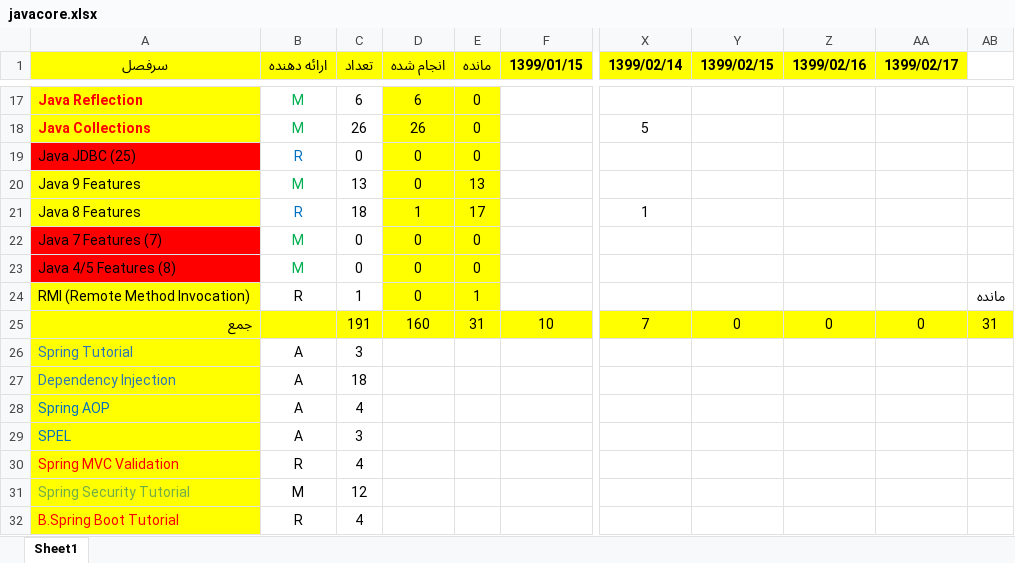
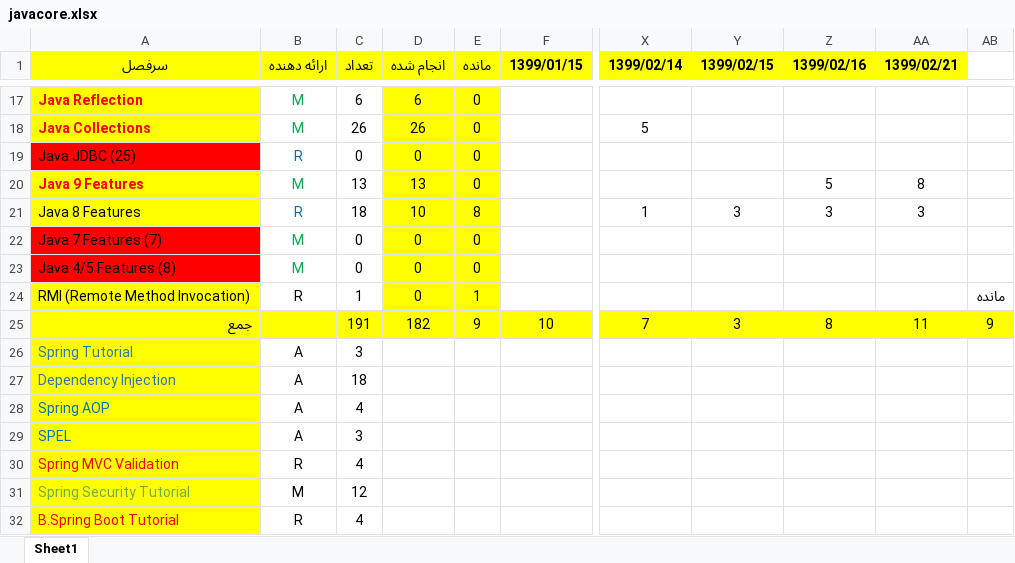
Before and after one commit to motaharinia/learning, an Excel workbook: Development/javacore.xlsx, sheet Sheet1, drawn as a sheet; only a part is shown, gaps mark what is left out; values as stored, in another font and other column widths than the file's, no borders; the diff names each change by its address in the sheet, - before the commit and + after, or states it on an @@ line.

```diff
--- a/Development/javacore.xlsx (sheet Sheet1)
+++ b/Development/javacore.xlsx (sheet Sheet1)
-AA1: 1399/02/17
+AA1: 1399/02/21
@@ A20 bold: off → on, text colour: black → #FF0000 @@
-D20 (انجام شده): 0
+D20 (انجام شده): 13
-E20 (مانده): 13
+E20 (مانده): 0
-Z20 (1399/02/16): (empty)
+Z20 (1399/02/16): 5
-AA20 (1399/02/21): (empty)
+AA20 (1399/02/21): 8
-D21 (انجام شده): 1
+D21 (انجام شده): 10
-E21 (مانده): 17
+E21 (مانده): 8
-Y21 (1399/02/15): (empty)
+Y21 (1399/02/15): 3
-Z21 (1399/02/16): (empty)
+Z21 (1399/02/16): 3
-AA21 (1399/02/21): (empty)
+AA21 (1399/02/21): 3
-D25 (انجام شده): 160
+D25 (انجام شده): 182
-E25 (مانده): 31
+E25 (مانده): 9
-Y25 (1399/02/15): 0
+Y25 (1399/02/15): 3
-Z25 (1399/02/16): 0
+Z25 (1399/02/16): 8
-AA25 (1399/02/21): 0
+AA25 (1399/02/21): 11
-AB25: 31
+AB25: 9
```
Also changed, not shown: 27 other files.
